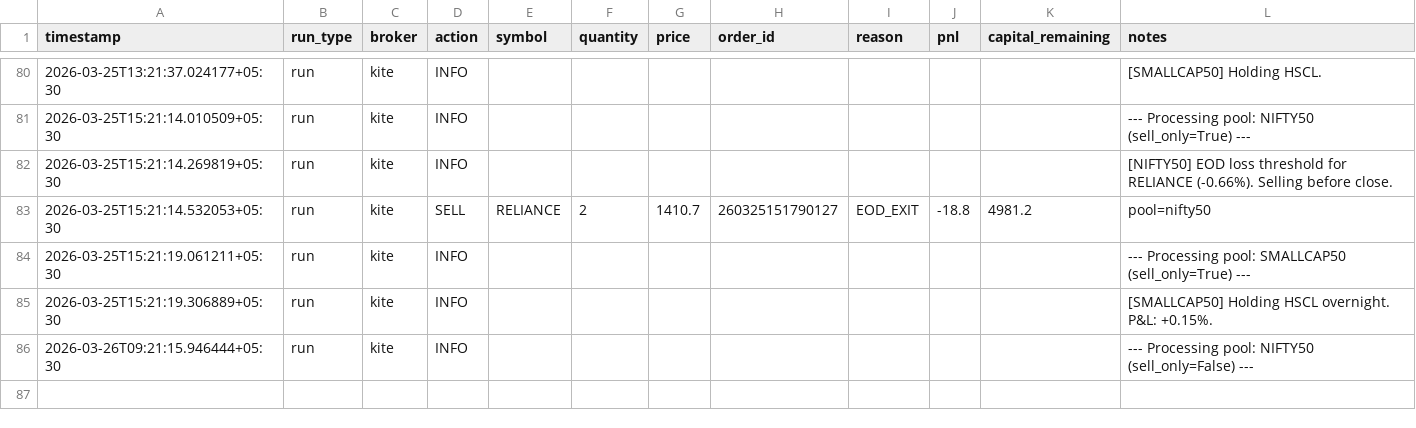
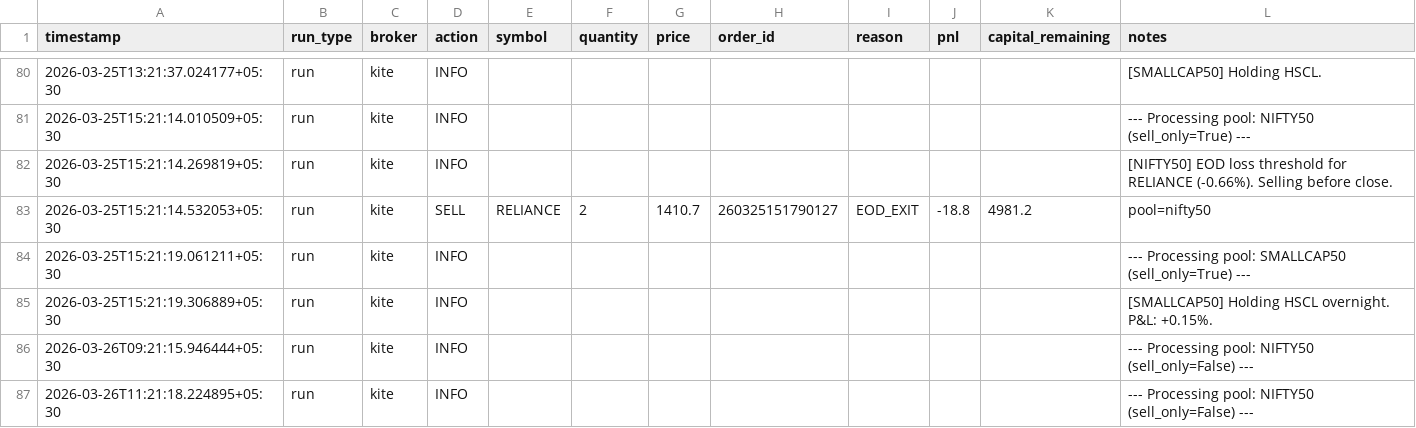
Before and after one commit to anagarwa/trading, a CSV file: logs/trading_log.csv, drawn as a sheet; only a part is shown, gaps mark what is left out; the diff names each change by its address in the sheet, - before the commit and + after, or states it on an @@ line.

Commit message:
state: update after trading run [skip ci]

```diff
--- a/logs/trading_log.csv
+++ b/logs/trading_log.csv
+row 87: 2026-03-26T11:21:18.224895+05:30 | run | kite | INFO |  |  |  |  |  |  |  | --- Processing pool: NIFTY50 (sell_only=False) ---
```
Also changed, not shown: 1 other file.
